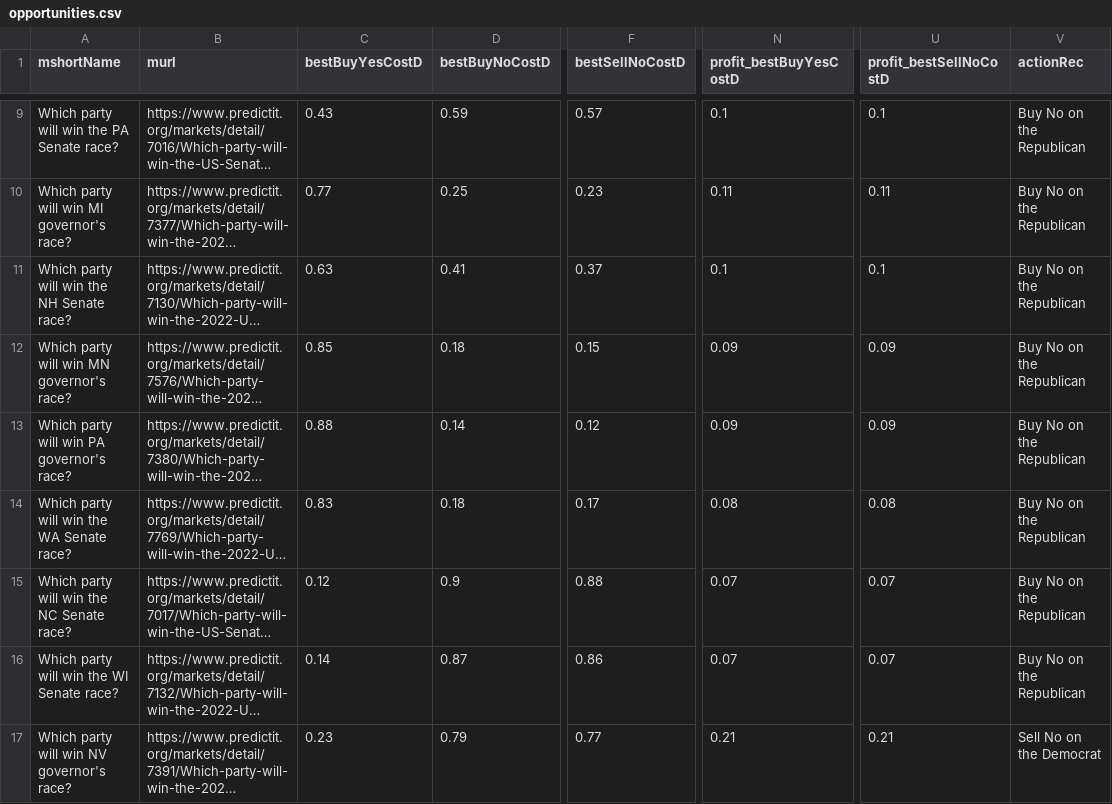
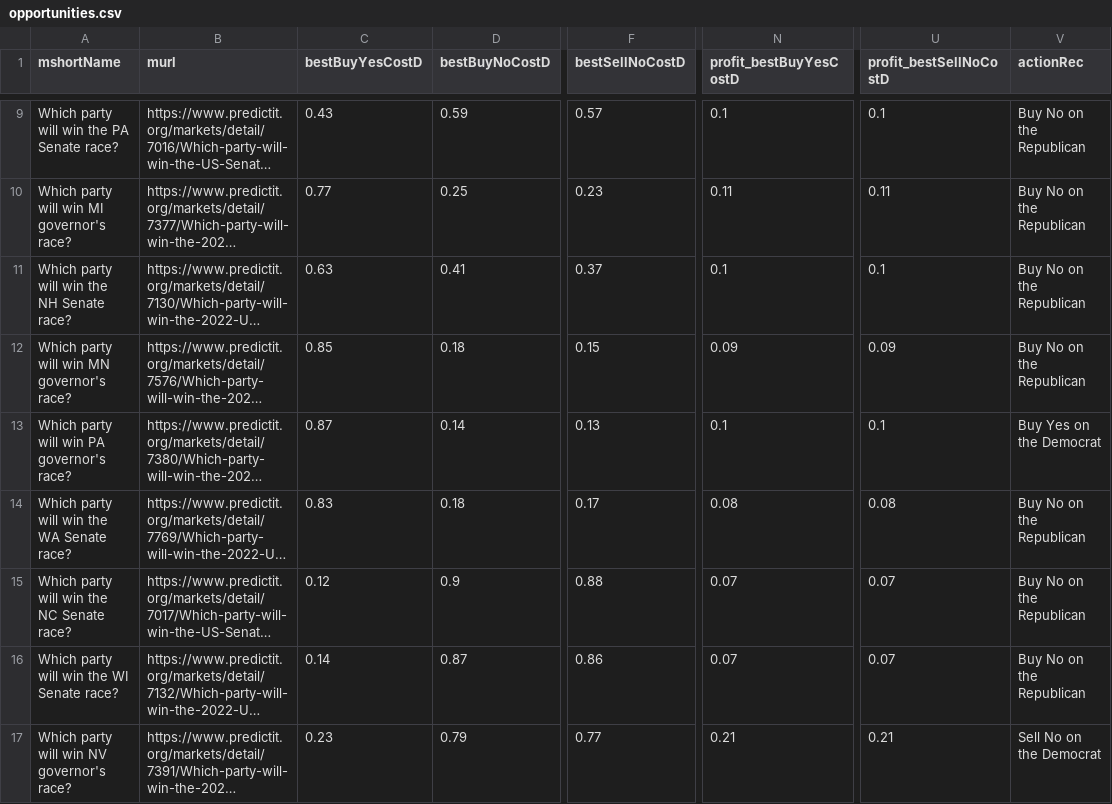
Before and after one commit to qweretyetsfgsdfgsdf/Python-Predict, a CSV file: data/opportunities.csv, drawn as a sheet; only a part is shown, gaps mark what is left out; long unchanged cells end in …; the diff covers the shown part only; the diff names each change by its address in the sheet, - before the commit and + after, or states it on an @@ line.

```diff
--- a/data/opportunities.csv
+++ b/data/opportunities.csv
-C13 (bestBuyYesCostD): 0.88
+C13 (bestBuyYesCostD): 0.87
-F13 (bestSellNoCostD): 0.12
+F13 (bestSellNoCostD): 0.13
-N13 (profit_bestBuyYesCostD): 0.09
+N13 (profit_bestBuyYesCostD): 0.1
-U13 (profit_bestSellNoCostD): 0.09
+U13 (profit_bestSellNoCostD): 0.1
-V13 (actionRec): Buy No on the Republican
+V13 (actionRec): Buy Yes on the Democrat
```
Also changed, not shown: 2 added rows, 2 removed rows and 4 edited cells elsewhere in this file, 1 other file.
